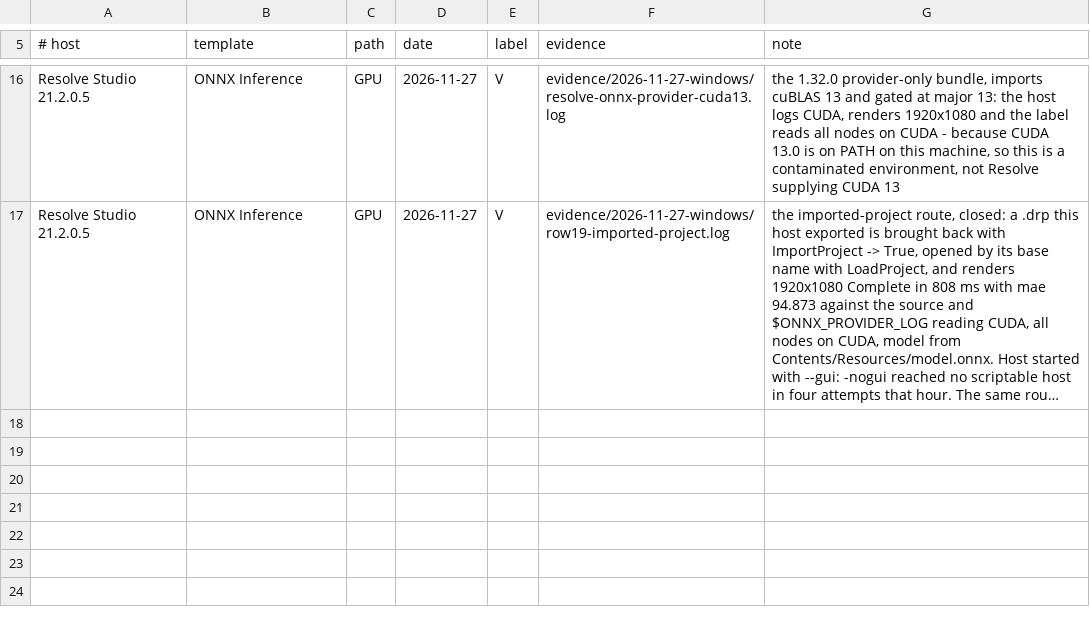
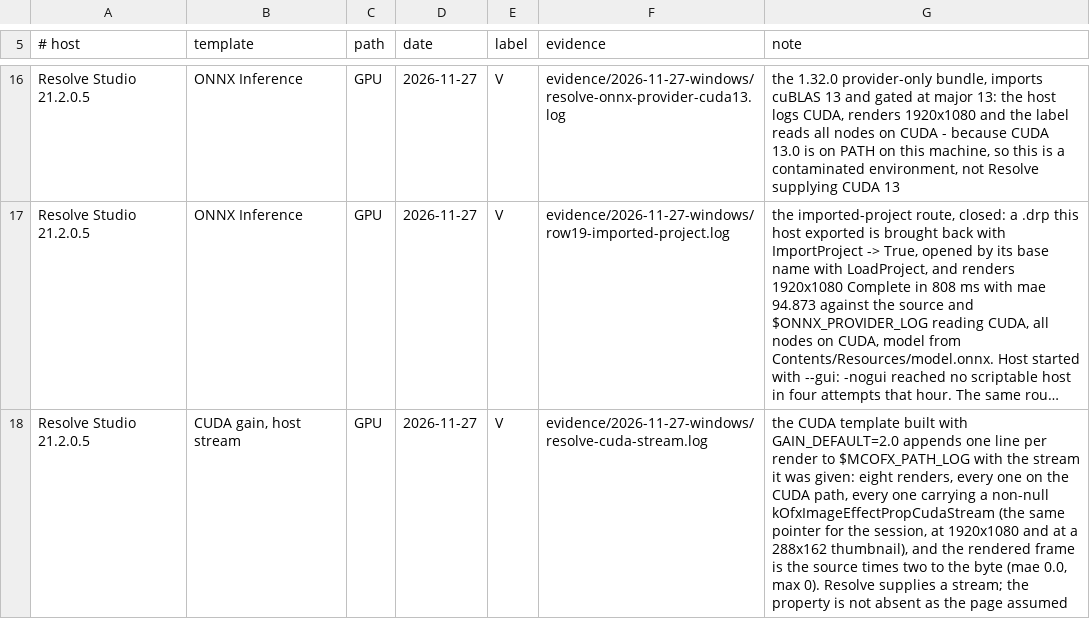
Before and after one commit to cblinde/OFXPluginDeveloper, a TSV file: references/verification-matrix.tsv, drawn as a sheet; only a part is shown, gaps mark what is left out; long unchanged cells end in …; the diff names each change by its address in the sheet, - before the commit and + after, or states it on an @@ line.

Commit message:
Measure the CUDA stream Resolve hands over, instead of assuming there is none
host-resolve.md said "Resolve is not observed to populate
kOfxImageEffectPropCudaStream" at grade C, and drew a whole recommendation from
it: that the synchronise-before-returning branch is the one that runs in Resolve.
Nothing had ever read the property back. OFX::Log::print does not reach Resolve's
log, and the host's own log carries nothing about a stream, so there was no place
where the assumption could have been checked.

The CUDA template now appends the stream to its per-render path-log line - the
pointer the host passed, or "none" when it passed nothing, "n/a" on the CPU path -
and poc.py --path-log already routes that file out of the host process. A host run
answers the question with pixels attached.

It answered the other way. Resolve Studio 21.2.0.5 set the property on all eight
renders of the run, one non-null pointer for the session, at 1920x1080 and at a
288x162 thumbnail; the plug-in enqueued on it, returned without waiting, and the
frame is the source times two to the byte. So the branch Resolve actually takes is
the one that never synchronises, which is the opposite of what the page taught -
the no-stream branch stays for hosts that pass nothing, and "never synchronise"
is still wrong advice only for those.

The matrix gains the row, verification-status points at the log, the checklists
entry moves from "not proven" to "the stream arrives, the ordering is half-proven":
an exact frame says the host waited for the result, not that the plug-in would
survive a host that enqueues on that stream before reading it.

```diff
--- a/references/verification-matrix.tsv
+++ b/references/verification-matrix.tsv
+row 18: Resolve Studio 21.2.0.5 | CUDA gain, host stream | GPU | 2026-11-27 | V | evidence/2026-11-27-windows/resolve-cuda-stream.log | the CUDA template built with GAIN_DEFAULT=2.0 appends one line per render to $MCOFX_PATH_LOG with the stream it was given: eight renders, every one on the CUDA path, every one carrying a non-null kOfxImageEffectPropCudaStream (the same pointer for the session, at 1920x1080 and at a 288x162 thumbnail), and the rendered frame is the source times two to the byte (mae 0.0, max 0). Resolve supplies a stream; the property is not absent as the page assumed
```
Also changed, not shown: tools/heading-manifest.tsv, 7 other files.
